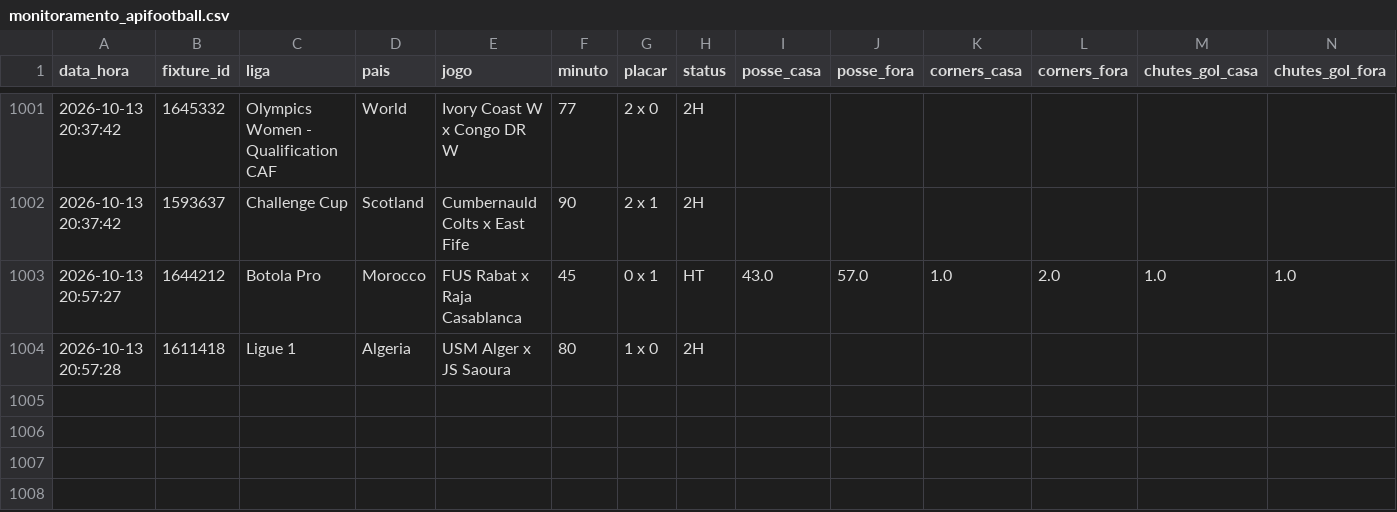
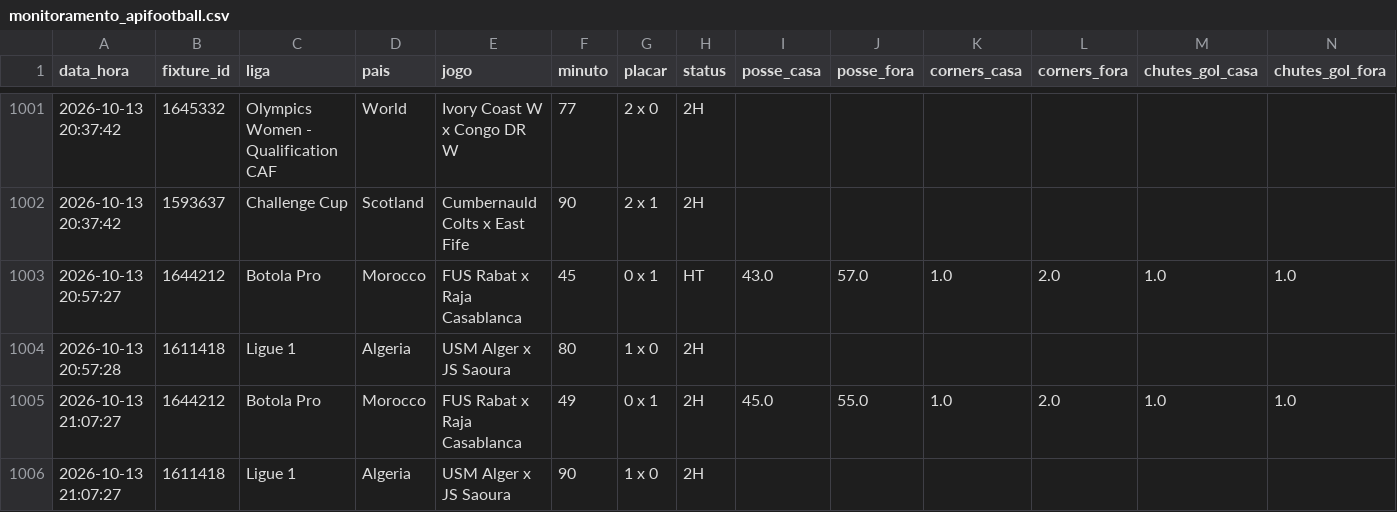
Before and after one commit to ehvvlc-stack/smart-sport-analyzer, a CSV file: data/monitoramento_apifootball.csv, drawn as a sheet; only a part is shown, gaps mark what is left out; rows hold the shown columns only; the diff names each change by its address in the sheet, - before the commit and + after, or states it on an @@ line.

```diff
--- a/data/monitoramento_apifootball.csv
+++ b/data/monitoramento_apifootball.csv
+row 1005: 2026-10-13 21:07:27 | 1644212 | Botola Pro | Morocco | FUS Rabat x Raja Casablanca | 49 | 0 x 1 | 2H | 45.0 | 55.0 | 1.0 | 2.0 | 1.0 | 1.0
+row 1006: 2026-10-13 21:07:27 | 1611418 | Ligue 1 | Algeria | USM Alger x JS Saoura | 90 | 1 x 0 | 2H
```
